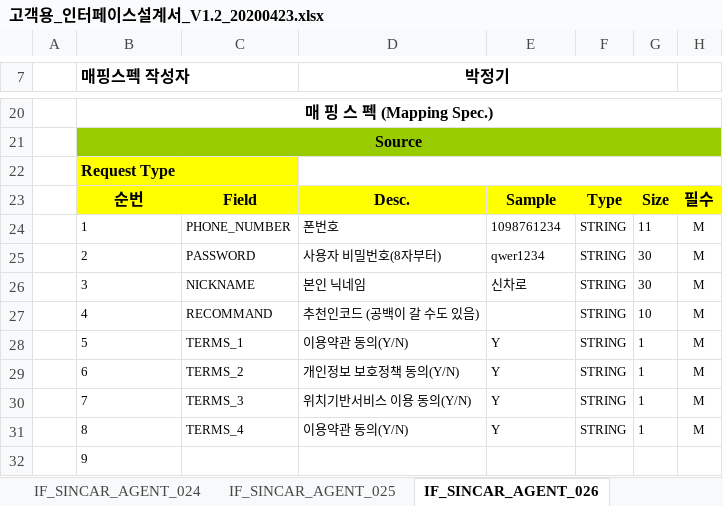
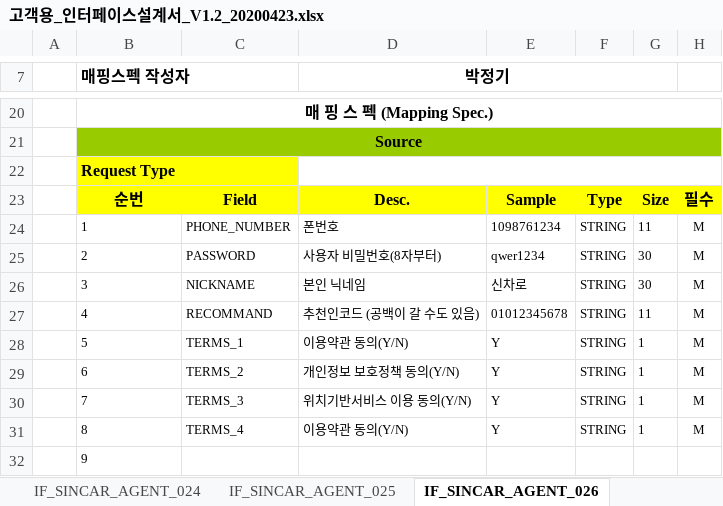
Before and after one commit to rixk-kim/sincarproject, an Excel workbook: Interface 문서/고객용_인터페이스설계서_V1.2_20200423.xlsx, sheet IF_SINCAR_AGENT_026, drawn as a sheet; only a part is shown, gaps mark what is left out; values as stored, in another font and other column widths than the file's, no borders; the diff names each change by its address in the sheet, - before the commit and + after, or states it on an @@ line.

```diff
--- a/Interface 문서/고객용_인터페이스설계서_V1.2_20200423.xlsx (sheet IF_SINCAR_AGENT_026)
+++ b/Interface 문서/고객용_인터페이스설계서_V1.2_20200423.xlsx (sheet IF_SINCAR_AGENT_026)
-E27: (empty)
+E27: 01012345678
-G27: 10
+G27: 11
```
Also changed, not shown: sheet IF_SINCAR_AGENT_007, charts or pictures, 25 other files.
